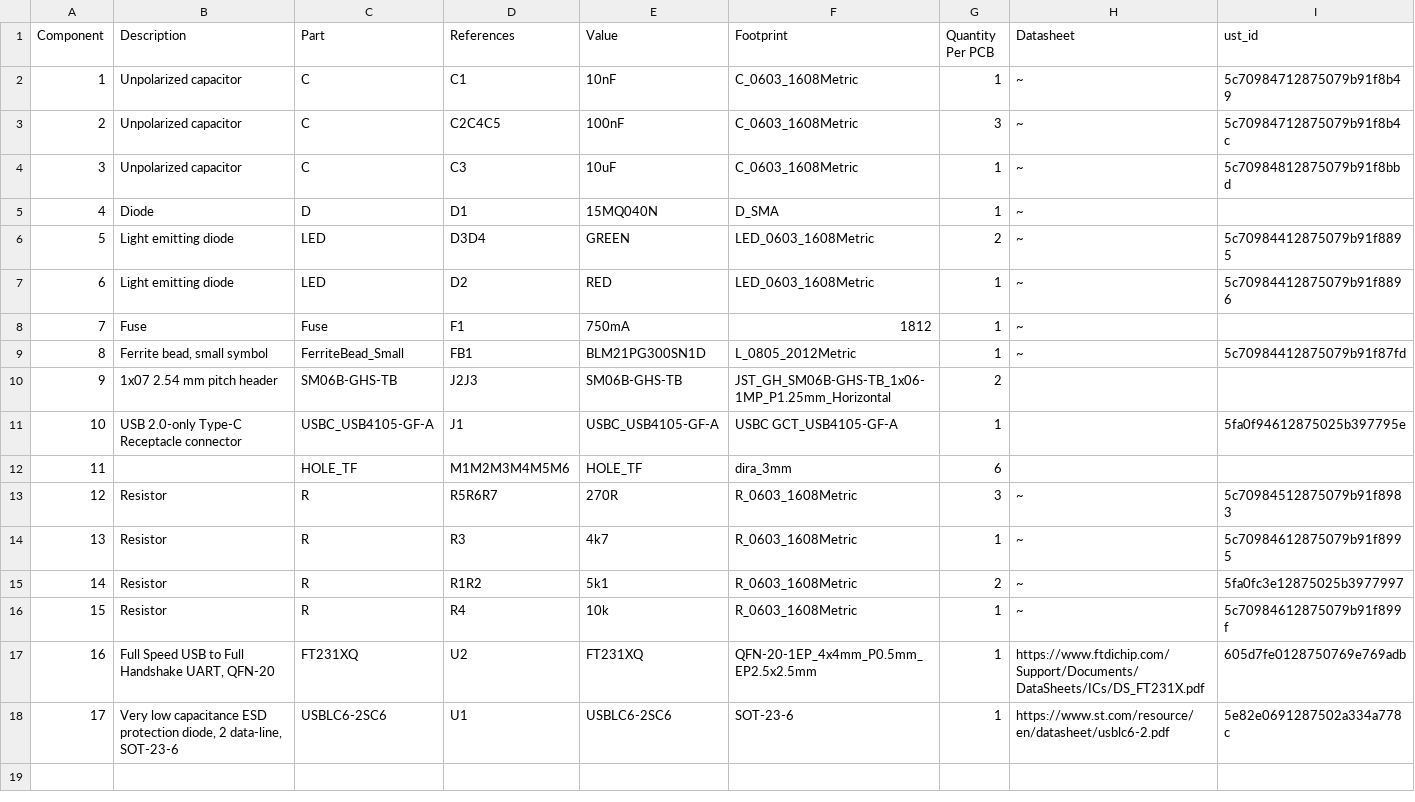
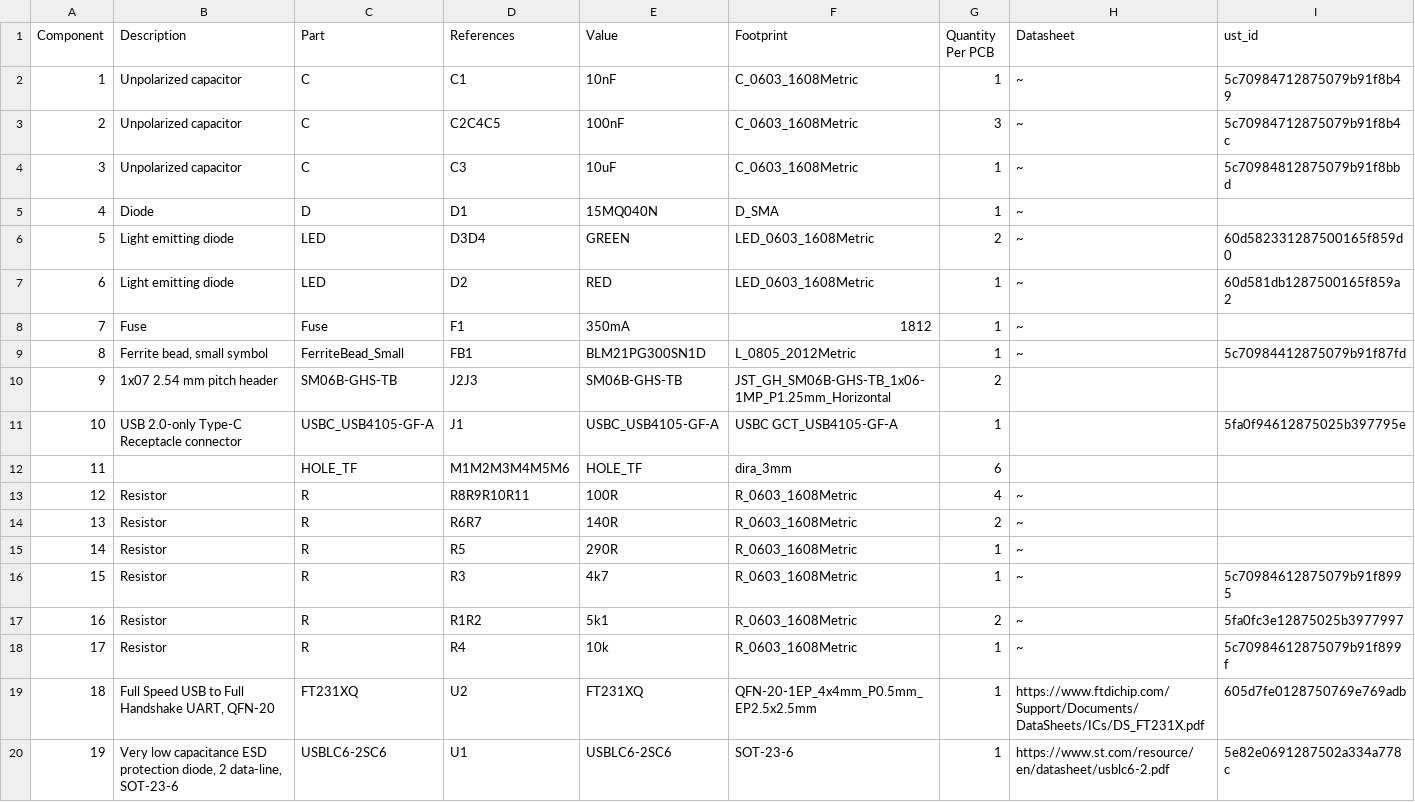
Before and after one commit to ThunderFly-aerospace/TFUSBSERIAL01, a CSV file: hw/cam_profi/assembly/TFUSBSERIAL01-bom.csv, drawn as a sheet; addresses are those after the commit; the diff names each change by its address in the sheet, - before the commit and + after, or states it on an @@ line.

```diff
--- a/hw/cam_profi/assembly/TFUSBSERIAL01-bom.csv
+++ b/hw/cam_profi/assembly/TFUSBSERIAL01-bom.csv
-I6 (ust_id): 5c70984412875079b91f8895
+I6 (ust_id): 60d582331287500165f859d0
-I7 (ust_id): 5c70984412875079b91f8896
+I7 (ust_id): 60d581db1287500165f859a2
-E8 (Value): 750mA
+E8 (Value): 350mA
+row 13: 12 | Resistor | R | R8R9R10R11 | 100R | R_0603_1608Metric | 4 | ~
@@ column A (Component) renumbered from row 14 down @@
-D14 (References): R5R6R7
+D14 (References): R6R7
-E14 (Value): 270R
+E14 (Value): 140R
-G14 (Quantity Per PCB): 3
+G14 (Quantity Per PCB): 2
-I14 (ust_id): 5c70984512875079b91f8983
+I14 (ust_id): (empty)
+row 15: 14 | Resistor | R | R5 | 290R | R_0603_1608Metric | 1 | ~
```
Also changed, not shown: hw/cam_profi/assembly/TFUSBSERIAL01-bom_nogroup.csv, 23 other files.
